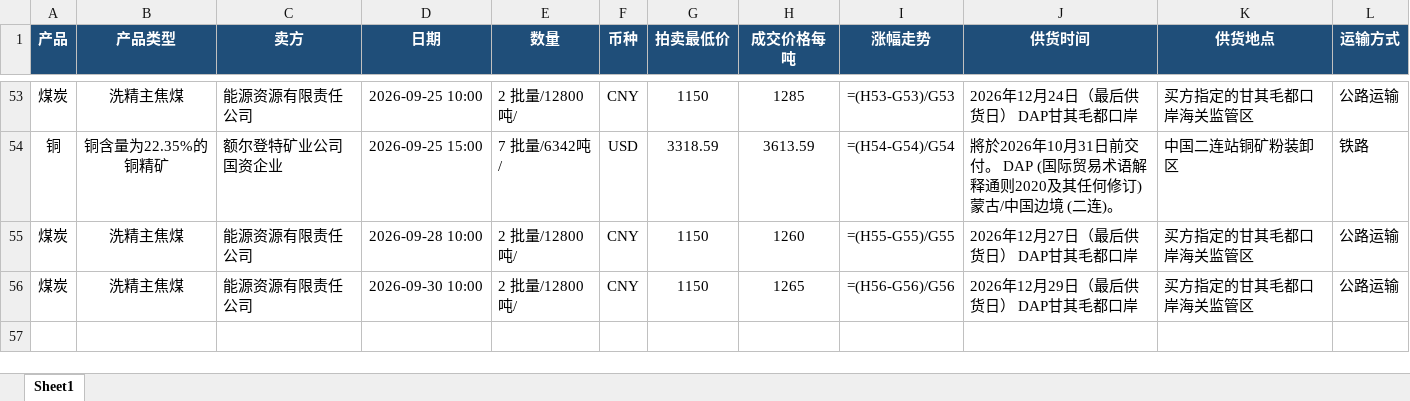
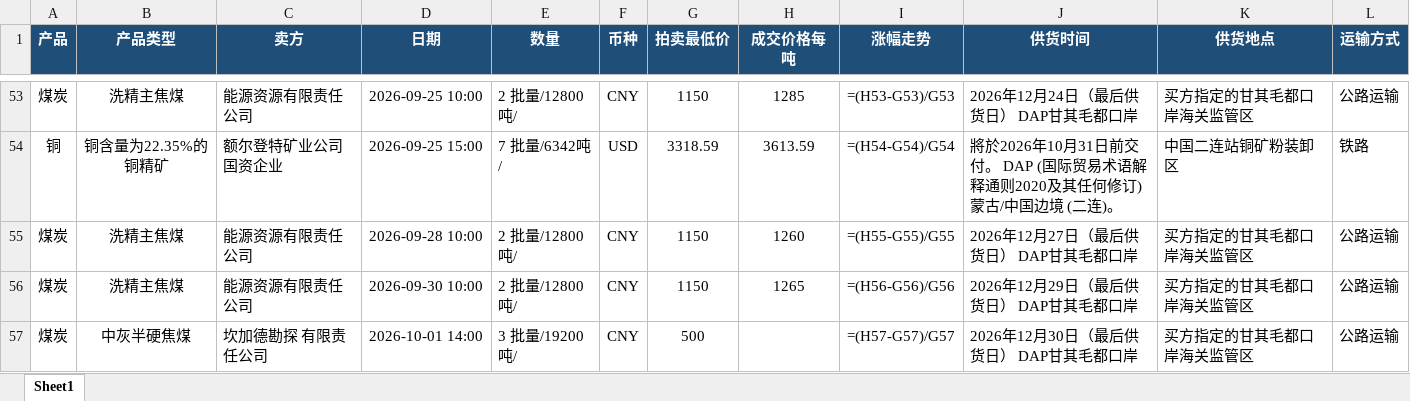
Before and after one commit to qushuxian/mongolian-coal-auction, an Excel workbook: data/蒙煤拍卖临时记录.xlsx, sheet Sheet1, drawn as a sheet; only a part is shown, gaps mark what is left out; values as stored, in another font and other column widths than the file's, no borders; formulas without a stored value are shown as written; the diff names each change by its address in the sheet, - before the commit and + after, or states it on an @@ line.

```diff
--- a/data/蒙煤拍卖临时记录.xlsx (sheet Sheet1)
+++ b/data/蒙煤拍卖临时记录.xlsx (sheet Sheet1)
+row 57: 煤炭 | 中灰半硬焦煤 | 坎加德勘探 有限责任公司 | 2026-10-01 14:00 | 3 批量/19200吨/ | CNY | 500 |  | =(H57-G57)/G57 | 2026年12月30日（最后供货日） DAP甘其毛都口岸 | 买方指定的甘其毛都口岸海关监管区 | 公路运输
```
Also changed, not shown: 3 other files.
